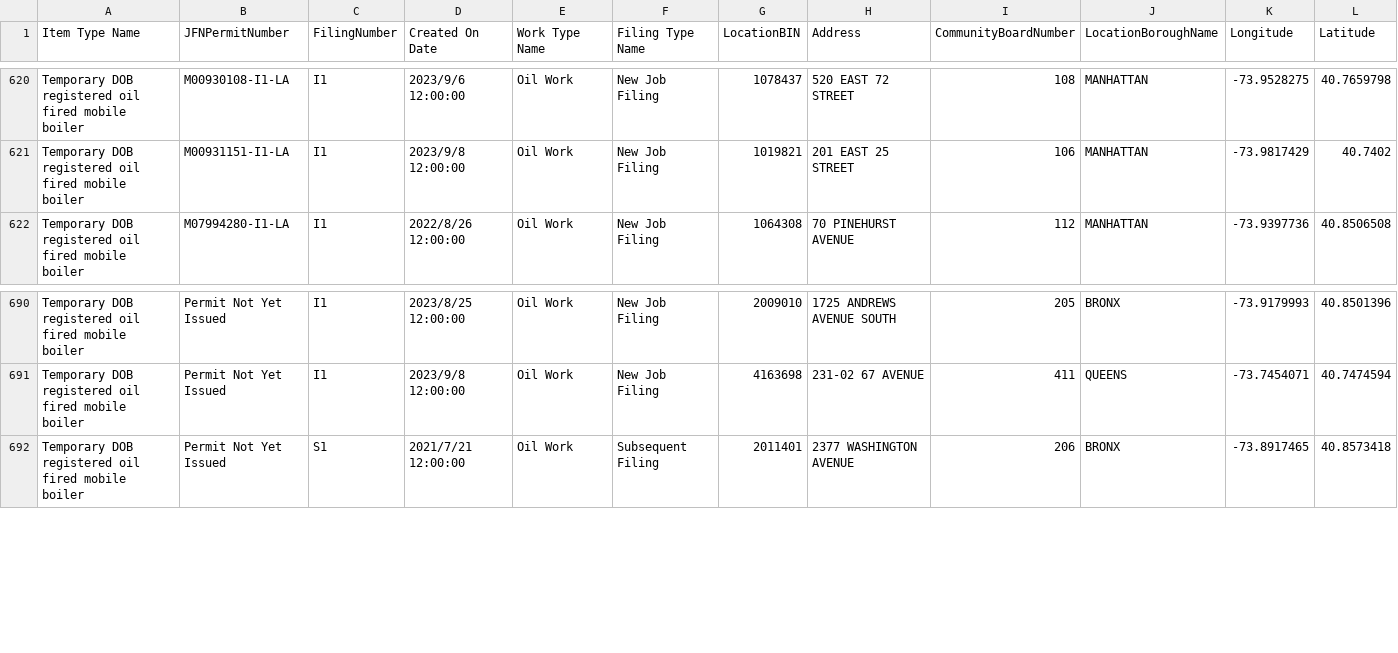
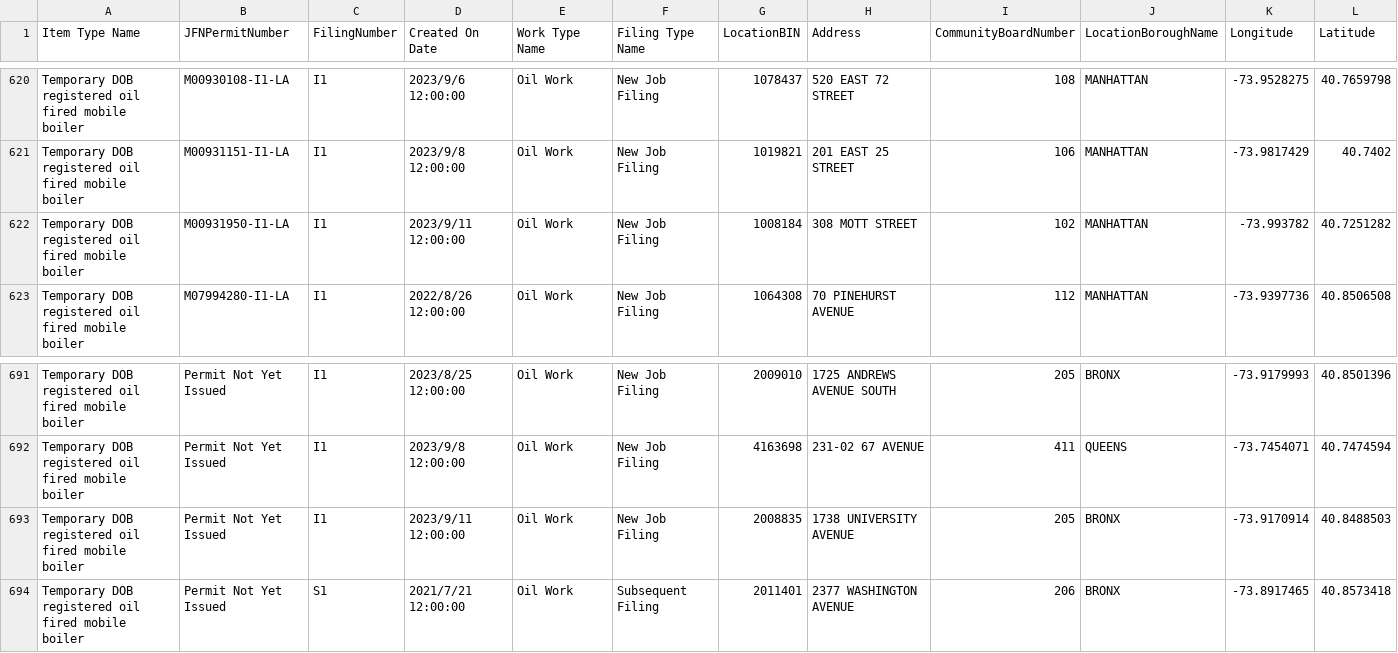
Before and after one commit to NYCDOB/Mobile_Boilers, a CSV file: data/laaMobileBoiler.csv, drawn as a sheet; only a part is shown, gaps mark what is left out; rows hold the shown columns only; the diff names each change by its address in the sheet, - before the commit and + after, or states it on an @@ line.

```diff
--- a/data/laaMobileBoiler.csv
+++ b/data/laaMobileBoiler.csv
+row 622: Temporary DOB registered oil fired mobile boiler | M00931950-I1-LA | I1 | 2023/9/11 12:00:00 | Oil Work | New Job Filing | 1008184 | 308 MOTT STREET | 102 | MANHATTAN | -73.993782 | 40.7251282
+row 693: Temporary DOB registered oil fired mobile boiler | Permit Not Yet Issued | I1 | 2023/9/11 12:00:00 | Oil Work | New Job Filing | 2008835 | 1738 UNIVERSITY AVENUE | 205 | BRONX | -73.9170914 | 40.8488503
```
Also changed, not shown: 1 other file.
